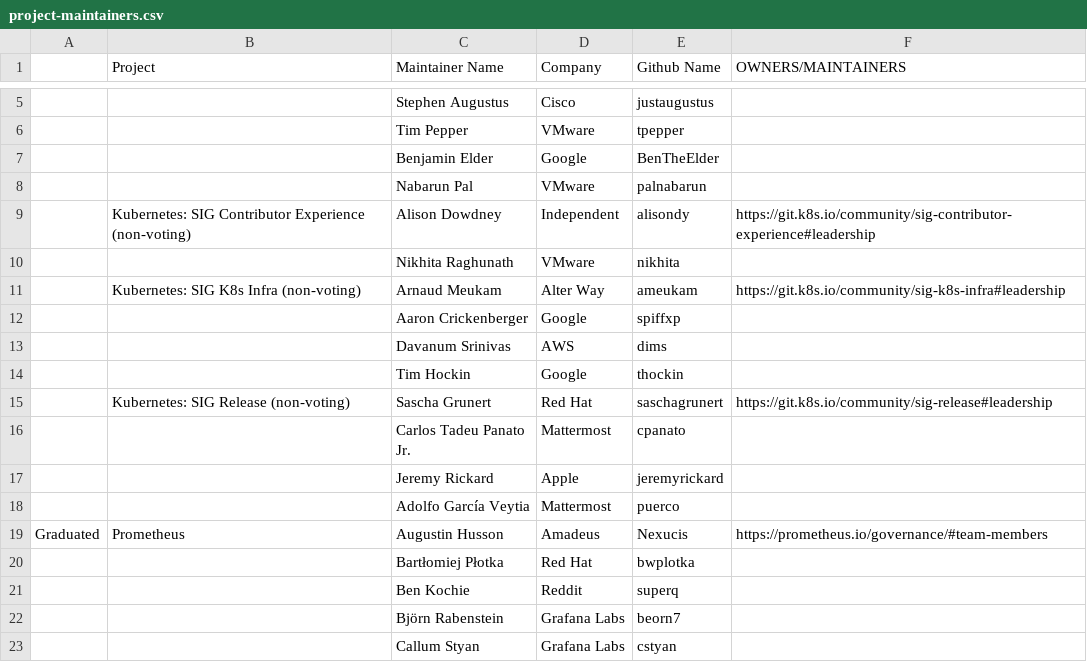
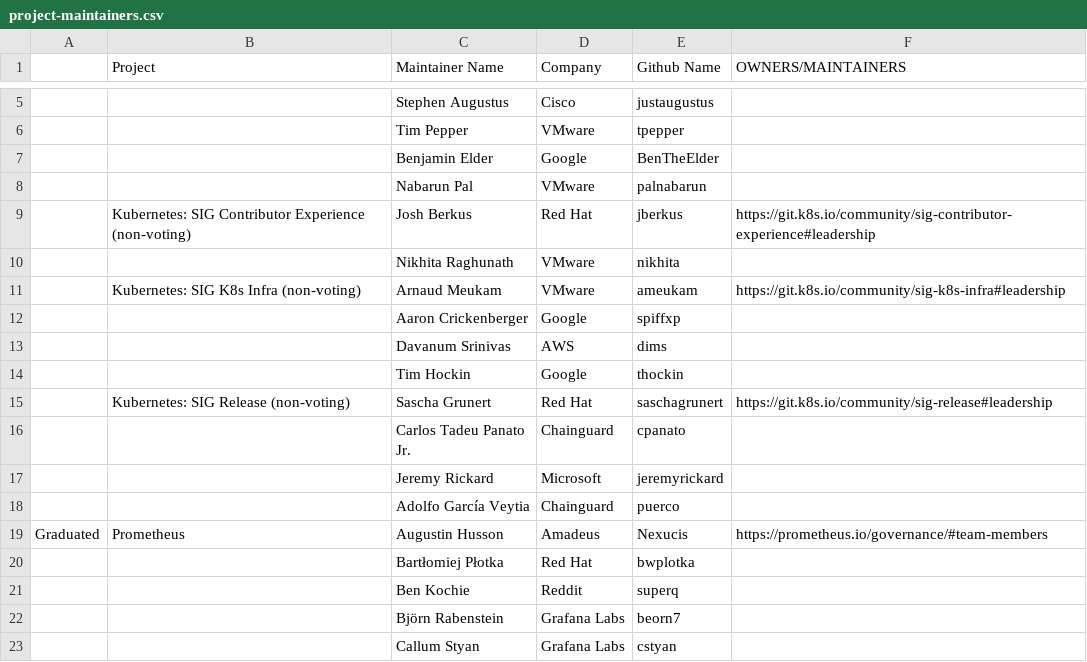
Before and after one commit to cncf/foundation, a CSV file: project-maintainers.csv, drawn as a sheet; only a part is shown, gaps mark what is left out; removed rows and columns are numbered as before the commit, all else as after; the diff names each change by its address in the sheet, - before the commit and + after, or states it on an @@ line.

Commit message:
project-maintainers: Update Kubernetes non-voting and affiliations
Signed-off-by: Stephen Augustus <foo@auggie.dev>

```diff
--- a/project-maintainers.csv
+++ b/project-maintainers.csv
-row 9:  | Kubernetes: SIG Contributor Experience (non-voting) | Alison Dowdney | Independent | alisondy | https://git.k8s.io/community/sig-contributor-experience#leadership
+row 9:  | Kubernetes: SIG Contributor Experience (non-voting) | Josh Berkus | Red Hat | jberkus | https://git.k8s.io/community/sig-contributor-experience#leadership
-D11 (Company): Alter Way
+D11 (Company): VMware
-D16 (Company): Mattermost
+D16 (Company): Chainguard
-D17 (Company): Apple
+D17 (Company): Microsoft
-D18 (Company): Mattermost
+D18 (Company): Chainguard
```
